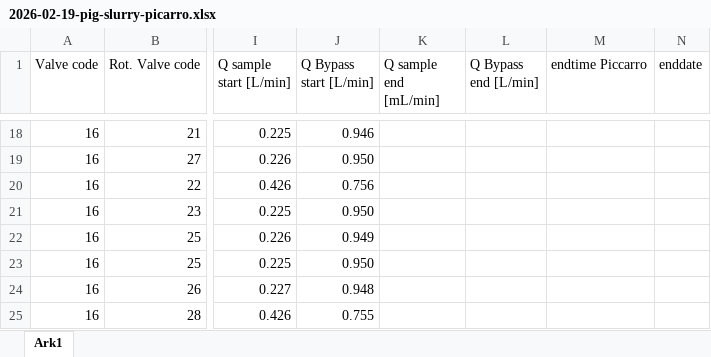
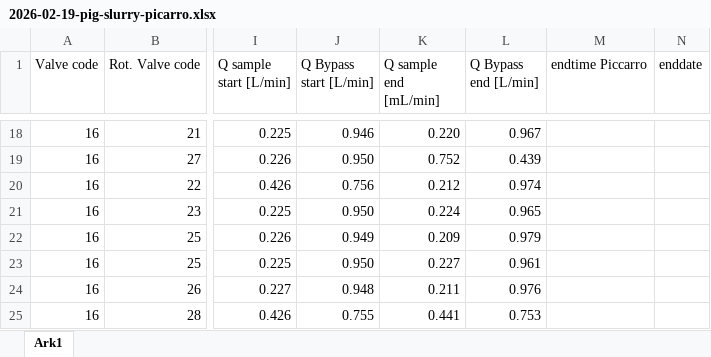
Before and after one commit to AU-BCE-EE/Larsen-2025-Masterthesis-DFCs, an Excel workbook: Lab-trails/2026-02-19-pig-slurry/2026-02-19-pig-slurry-picarro.xlsx, sheet Ark1, drawn as a sheet; only a part is shown, gaps mark what is left out; values as stored, in another font and other column widths than the file's, no borders; the diff covers the shown part only; the diff names each change by its address in the sheet, - before the commit and + after, or states it on an @@ line.

```diff
--- a/Lab-trails/2026-02-19-pig-slurry/2026-02-19-pig-slurry-picarro.xlsx (sheet Ark1)
+++ b/Lab-trails/2026-02-19-pig-slurry/2026-02-19-pig-slurry-picarro.xlsx (sheet Ark1)
-K18 (Q sample end [mL/min]): (empty)
+K18 (Q sample end [mL/min]): 0.220
-L18 (Q Bypass end [L/min]): (empty)
+L18 (Q Bypass end [L/min]): 0.967
-K19 (Q sample end [mL/min]): (empty)
+K19 (Q sample end [mL/min]): 0.752
-L19 (Q Bypass end [L/min]): (empty)
+L19 (Q Bypass end [L/min]): 0.439
-K20 (Q sample end [mL/min]): (empty)
+K20 (Q sample end [mL/min]): 0.212
-L20 (Q Bypass end [L/min]): (empty)
+L20 (Q Bypass end [L/min]): 0.974
-K21 (Q sample end [mL/min]): (empty)
+K21 (Q sample end [mL/min]): 0.224
-L21 (Q Bypass end [L/min]): (empty)
+L21 (Q Bypass end [L/min]): 0.965
-K22 (Q sample end [mL/min]): (empty)
+K22 (Q sample end [mL/min]): 0.209
-L22 (Q Bypass end [L/min]): (empty)
+L22 (Q Bypass end [L/min]): 0.979
-K23 (Q sample end [mL/min]): (empty)
+K23 (Q sample end [mL/min]): 0.227
-L23 (Q Bypass end [L/min]): (empty)
+L23 (Q Bypass end [L/min]): 0.961
-K24 (Q sample end [mL/min]): (empty)
+K24 (Q sample end [mL/min]): 0.211
-L24 (Q Bypass end [L/min]): (empty)
+L24 (Q Bypass end [L/min]): 0.976
-K25 (Q sample end [mL/min]): (empty)
+K25 (Q sample end [mL/min]): 0.441
-L25 (Q Bypass end [L/min]): (empty)
+L25 (Q Bypass end [L/min]): 0.753
```
Also changed, not shown: 34 edited cells elsewhere in this sheet, Lab-trails/2026-02-19-pig-slurry/2026-02-19-pig-slurry.xlsx, 5 other files.
